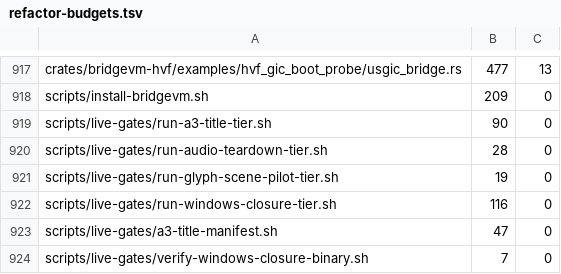
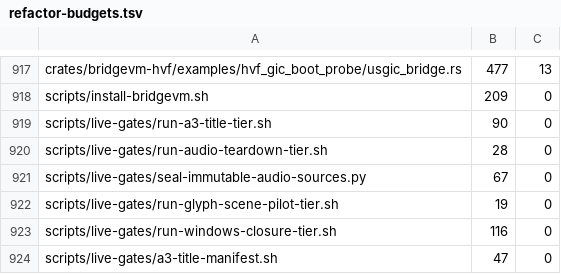
Before and after one commit to Ketchio-dev/bridgevm, a TSV file: scripts/refactor-budgets.tsv, drawn as a sheet; only a part is shown, gaps mark what is left out; the shorter side is filled out with more unchanged rows.

Commit message:
live-gates: seal immutable audio campaign sources
The t9 tier cloned its image per run and copied independent vars, but accepted
writable or symlink source files as canonical inputs. That permits the bytes to
change after review and violates the repository's immutable-image boundary.

Open both inputs with O_NOFOLLOW, fstat the opened descriptors, and reject
nonregular, empty, or write-bit-bearing sources before hashing or cloning. Hash
through those same descriptors. Keep N=10 fixed and preserve the existing
playback, drops, and callback criteria.

The self-test accepts a read-only regular file and rejects writable, empty, and
symlink mutations. The real mode-400 inputs reseal to 3ff89519... and
a17c31f2.... Live policy remains 83/83; shell, fast non-A11 sections, and
budgets pass. The new helper is registered at actual 67 LOC; no ceiling rose.

```diff
--- a/scripts/refactor-budgets.tsv
+++ b/scripts/refactor-budgets.tsv
@@ -920,2 +920,3 @@ scripts/live-gates/run-a3-title-tier.sh	90	0
 scripts/live-gates/run-audio-teardown-tier.sh	28	0
+scripts/live-gates/seal-immutable-audio-sources.py	67	0
 scripts/live-gates/run-glyph-scene-pilot-tier.sh	19	0
```
Also changed, not shown: 3 other files.
